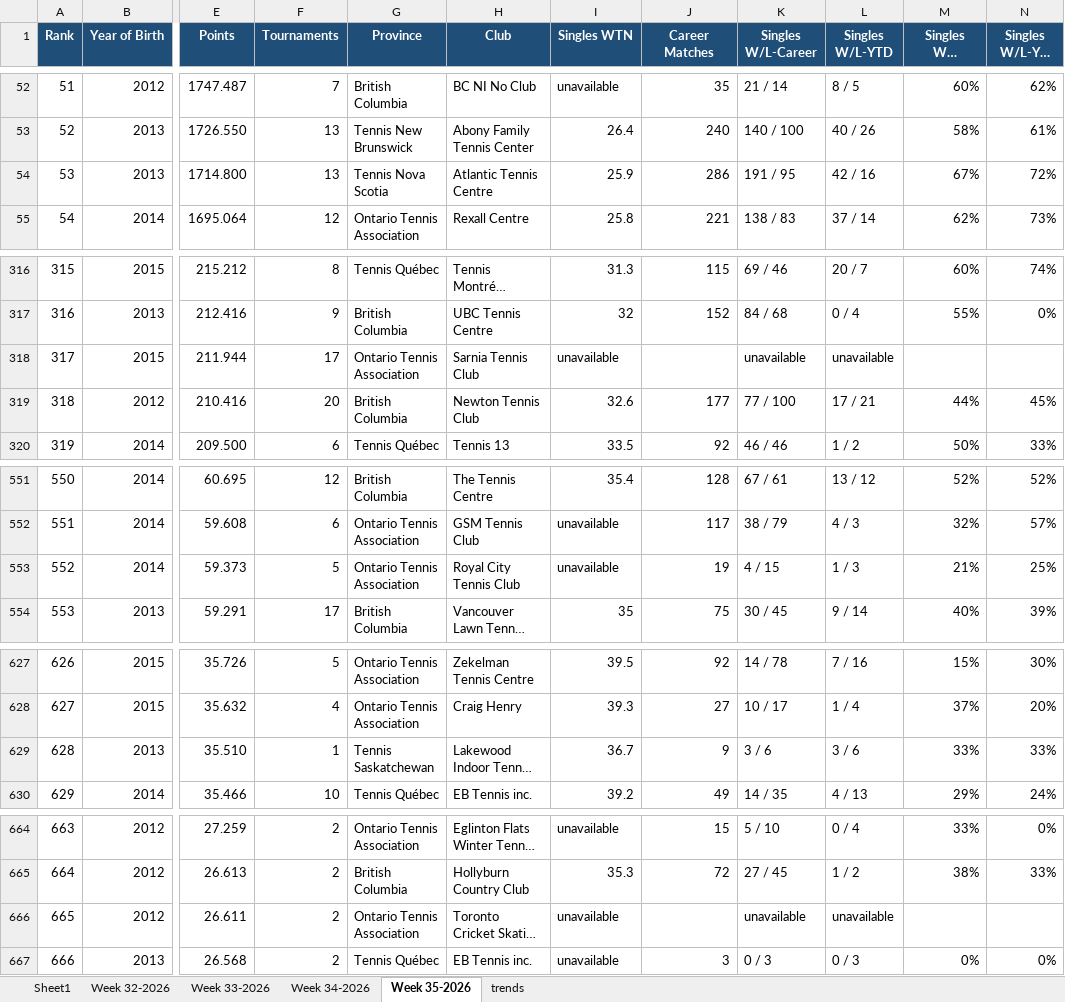
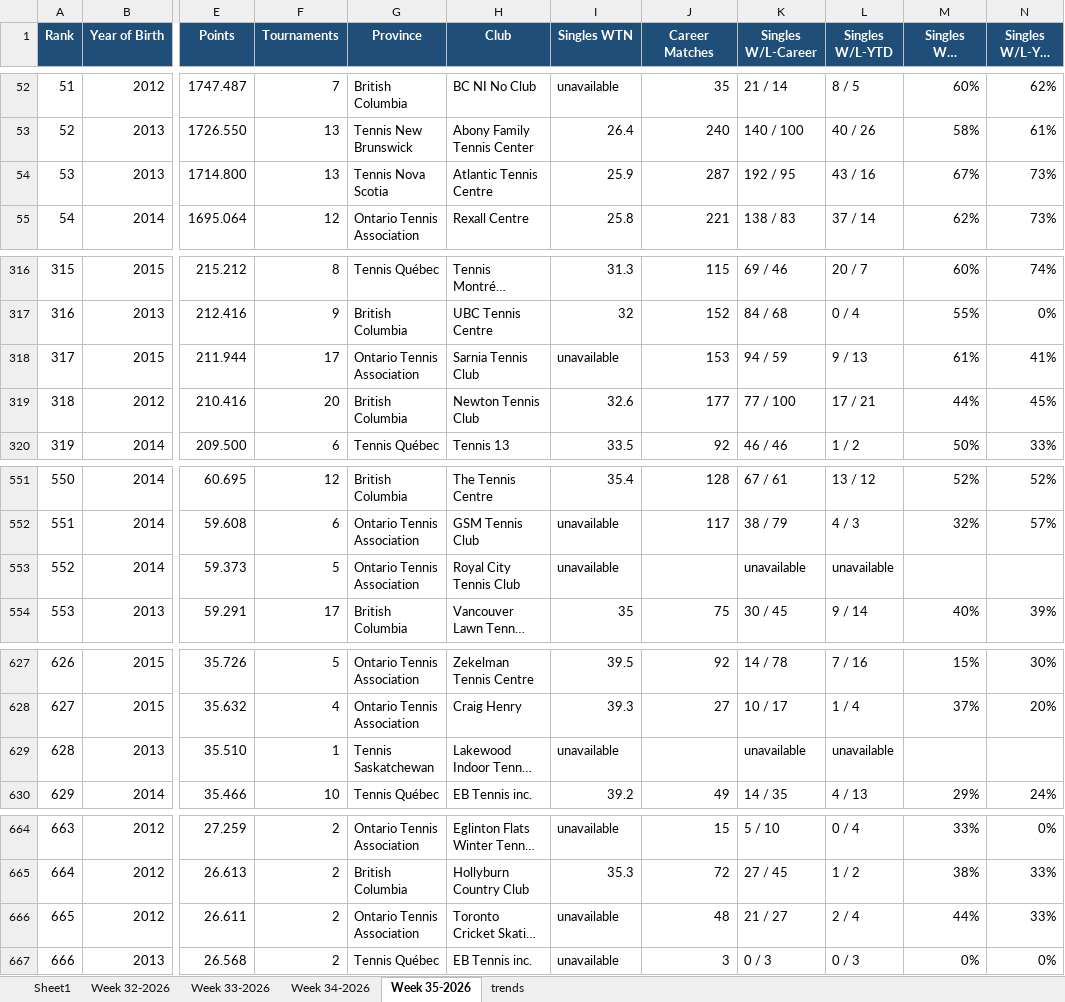
Before and after one commit to bosanac-exe/ota-gu14, an Excel workbook: master.xlsx, sheet Week 35-2026, drawn as a sheet; only a part is shown, gaps mark what is left out; long unchanged cells end in …; values as stored, in another font and other column widths than the file's, no borders; the diff covers the shown part only; the diff names each change by its address in the sheet, - before the commit and + after, or states it on an @@ line.

```diff
--- a/master.xlsx (sheet Week 35-2026)
+++ b/master.xlsx (sheet Week 35-2026)
-J54 (Career Matches): 286
+J54 (Career Matches): 287
-K54 (Singles W/L-Career): 191 / 95
+K54 (Singles W/L-Career): 192 / 95
-L54 (Singles W/L-YTD): 42 / 16
+L54 (Singles W/L-YTD): 43 / 16
-N54 (Singles W/L-YTD %): 72%
+N54 (Singles W/L-YTD %): 73%
-J318 (Career Matches): (empty)
+J318 (Career Matches): 153
-K318 (Singles W/L-Career): unavailable
+K318 (Singles W/L-Career): 94 / 59
-L318 (Singles W/L-YTD): unavailable
+L318 (Singles W/L-YTD): 9 / 13
-M318 (Singles W/L Career %): (empty)
+M318 (Singles W/L Career %): 61%
-N318 (Singles W/L-YTD %): (empty)
+N318 (Singles W/L-YTD %): 41%
-J553 (Career Matches): 19
+J553 (Career Matches): (empty)
-K553 (Singles W/L-Career): 4 / 15
+K553 (Singles W/L-Career): unavailable
-L553 (Singles W/L-YTD): 1 / 3
+L553 (Singles W/L-YTD): unavailable
-M553 (Singles W/L Career %): 21%
+M553 (Singles W/L Career %): (empty)
-N553 (Singles W/L-YTD %): 25%
+N553 (Singles W/L-YTD %): (empty)
-I629 (Singles WTN): 36.7
+I629 (Singles WTN): unavailable
-J629 (Career Matches): 9
+J629 (Career Matches): (empty)
-K629 (Singles W/L-Career): 3 / 6
+K629 (Singles W/L-Career): unavailable
-L629 (Singles W/L-YTD): 3 / 6
+L629 (Singles W/L-YTD): unavailable
-M629 (Singles W/L Career %): 33%
+M629 (Singles W/L Career %): (empty)
-N629 (Singles W/L-YTD %): 33%
+N629 (Singles W/L-YTD %): (empty)
-J666 (Career Matches): (empty)
+J666 (Career Matches): 48
-K666 (Singles W/L-Career): unavailable
+K666 (Singles W/L-Career): 21 / 27
-L666 (Singles W/L-YTD): unavailable
+L666 (Singles W/L-YTD): 2 / 4
-M666 (Singles W/L Career %): (empty)
+M666 (Singles W/L Career %): 44%
-N666 (Singles W/L-YTD %): (empty)
+N666 (Singles W/L-YTD %): 33%
```
Also changed, not shown: 23 moved rows and 55 edited cells elsewhere in this sheet, sheet trends.
